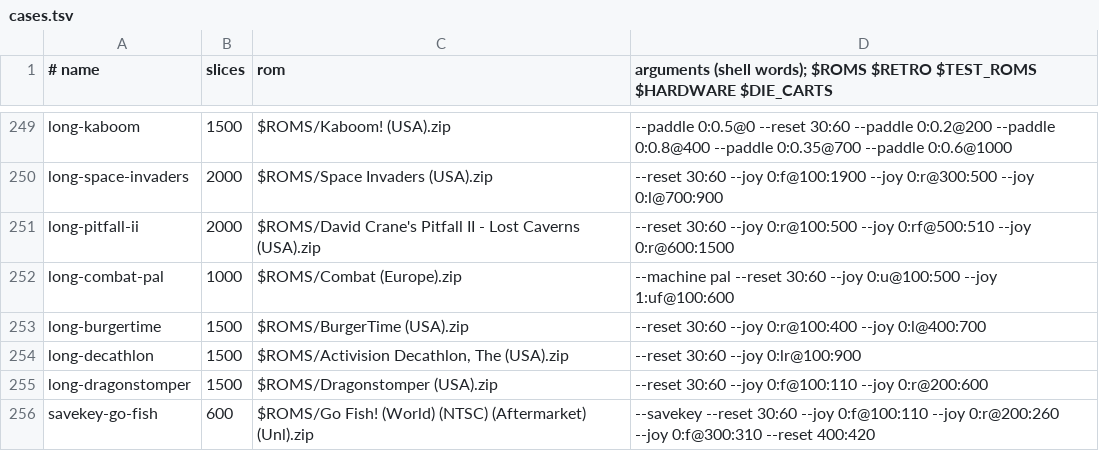
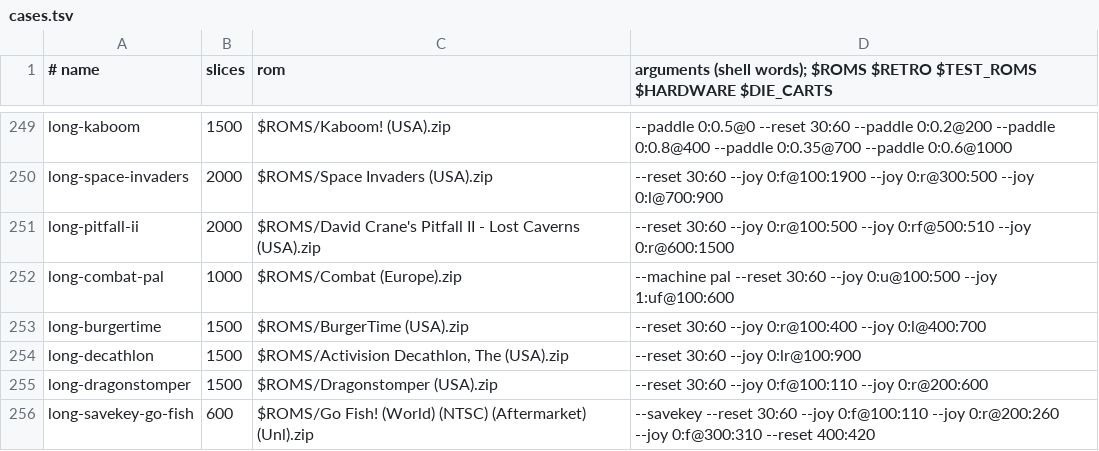
Before and after one commit to alewman/a2600-rust-fast, a TSV file: scripts/cases.tsv, drawn as a sheet; only a part is shown, gaps mark what is left out.

```diff
--- a/scripts/cases.tsv
+++ b/scripts/cases.tsv
@@ -255,2 +255,2 @@ long-decathlon	1500	$ROMS/Activision Decathlon, The (USA).zip	--reset 30:60 --jo
 long-dragonstomper	1500	$ROMS/Dragonstomper (USA).zip	--reset 30:60 --joy 0:f@100:110 --joy 0:r@200:600
-savekey-go-fish	600	$ROMS/Go Fish! (World) (NTSC) (Aftermarket) (Unl).zip	--savekey --reset 30:60 --joy 0:f@100:110 --joy 0:r@200:260 --joy 0:f@300:310 --reset 400:420
+long-savekey-go-fish	600	$ROMS/Go Fish! (World) (NTSC) (Aftermarket) (Unl).zip	--savekey --reset 30:60 --joy 0:f@100:110 --joy 0:r@200:260 --joy 0:f@300:310 --reset 400:420
```
Also changed, not shown: 1 other file.
